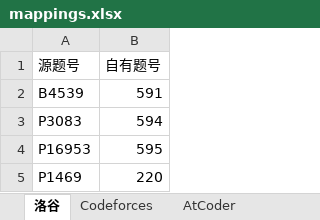
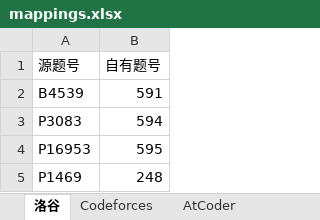
Before and after one commit to conanforever22/oj-resetta, an Excel workbook: mappings.xlsx, sheet 洛谷, drawn as a sheet; values as stored, in another font and other column widths than the file's, no borders; the diff names each change by its address in the sheet, - before the commit and + after, or states it on an @@ line.

Commit message:
update

```diff
--- a/mappings.xlsx (sheet 洛谷)
+++ b/mappings.xlsx (sheet 洛谷)
-B5 (自有题号): 220
+B5 (自有题号): 248
```
